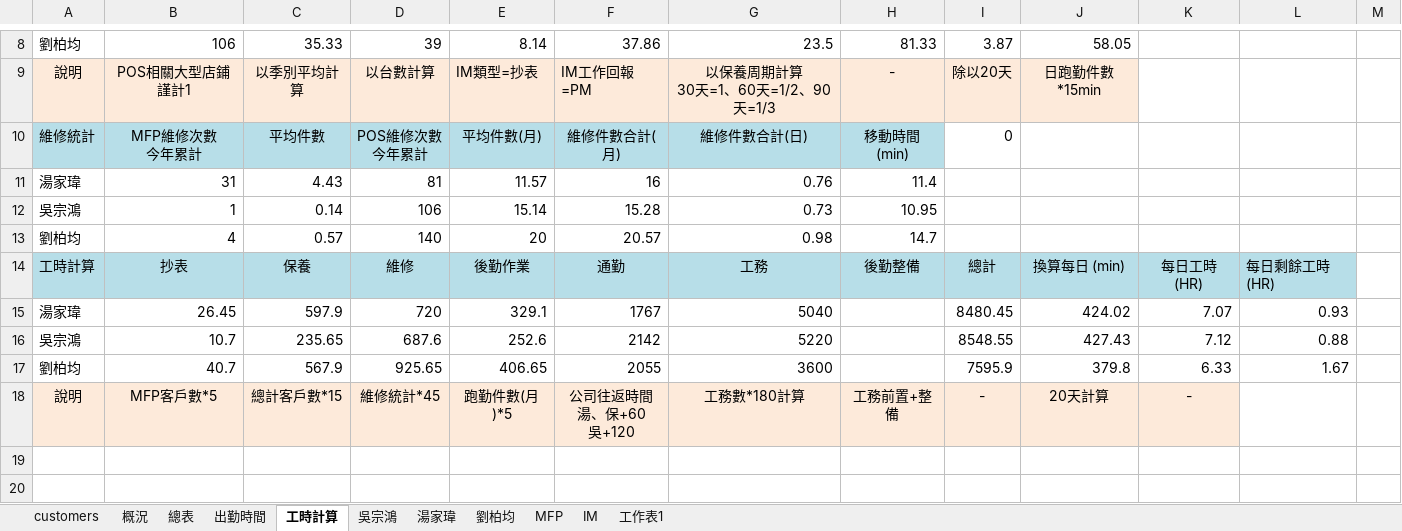
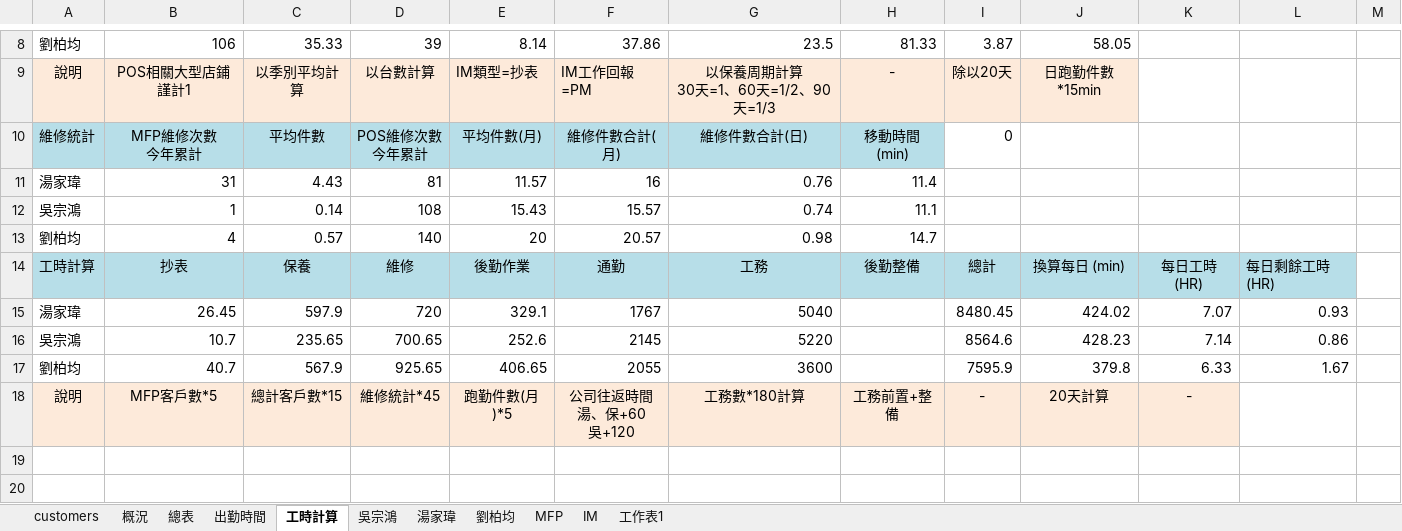
Before and after one commit to Yang-0419-di/FW_2, an Excel workbook: MFP/MFP.xlsx, sheet 工時計算, drawn as a sheet; only a part is shown, gaps mark what is left out; values as stored, in another font and other column widths than the file's, no borders; the diff names each change by its address in the sheet, - before the commit and + after, or states it on an @@ line.

```diff
--- a/MFP/MFP.xlsx (sheet 工時計算)
+++ b/MFP/MFP.xlsx (sheet 工時計算)
-D12: 106
+D12: 108
-E12: 15.14
+E12: 15.43
-F12: 15.28
+F12: 15.57
-G12: 0.73
+G12: 0.74
-H12: 10.95
+H12: 11.1
-D16: 687.6
+D16: 700.65
-F16: 2142
+F16: 2145
-I16: 8548.55
+I16: 8564.6
-J16: 427.43
+J16: 428.23
-K16: 7.12
+K16: 7.14
-L16: 0.88
+L16: 0.86
```
Also changed, not shown: sheet IM, sheet 出勤時間, hidden cells, charts or pictures, IM/202607_HL_Maintain_Report.xlsx, IM/202607_Service_Count_Report.xlsx, 5 other files.
